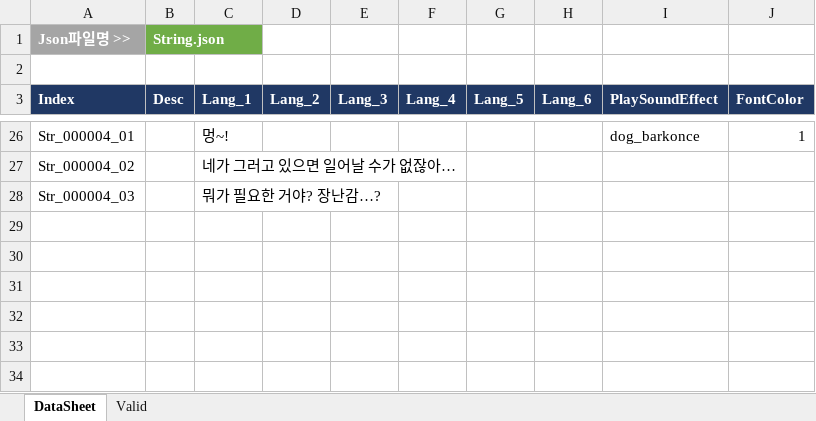
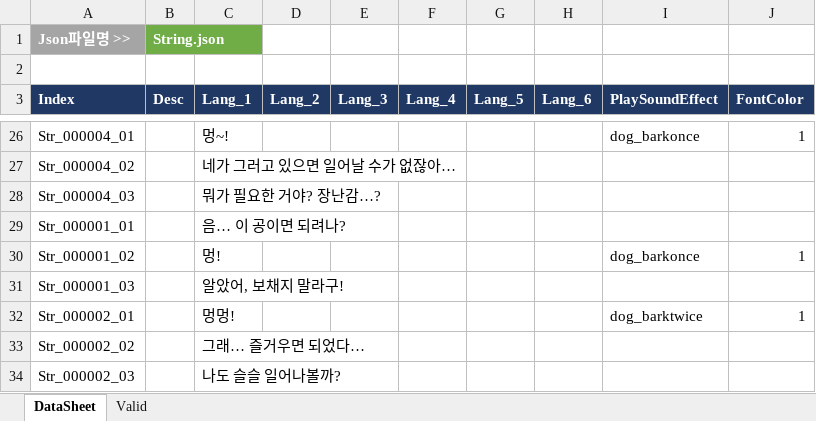
Before and after one commit to khc1201/RoomEscape, an Excel workbook: Dream/Assets/03.Table/Excel/String.xlsm, sheet DataSheet, drawn as a sheet; only a part is shown, gaps mark what is left out; values as stored, in another font and other column widths than the file's, no borders; charts and pictures not drawn; the diff names each change by its address in the sheet, - before the commit and + after, or states it on an @@ line.

```diff
--- a/Dream/Assets/03.Table/Excel/String.xlsm (sheet DataSheet)
+++ b/Dream/Assets/03.Table/Excel/String.xlsm (sheet DataSheet)
+row 29: Str_000001_01 |  | 음… 이 공이면 되려나?
+row 30: Str_000001_02 |  | 멍! |  |  |  |  |  | dog_barkonce | 1
+row 31: Str_000001_03 |  | 알았어, 보채지 말라구!
+row 32: Str_000002_01 |  | 멍멍! |  |  |  |  |  | dog_barktwice | 1
+row 33: Str_000002_02 |  | 그래… 즐거우면 되었다…
+row 34: Str_000002_03 |  | 나도 슬슬 일어나볼까?
```
Also changed, not shown: 7 other files.
